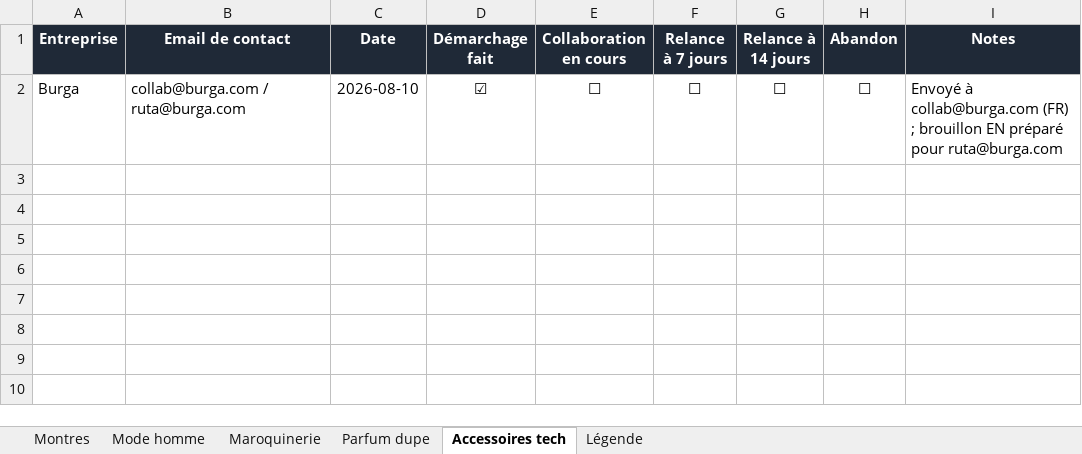
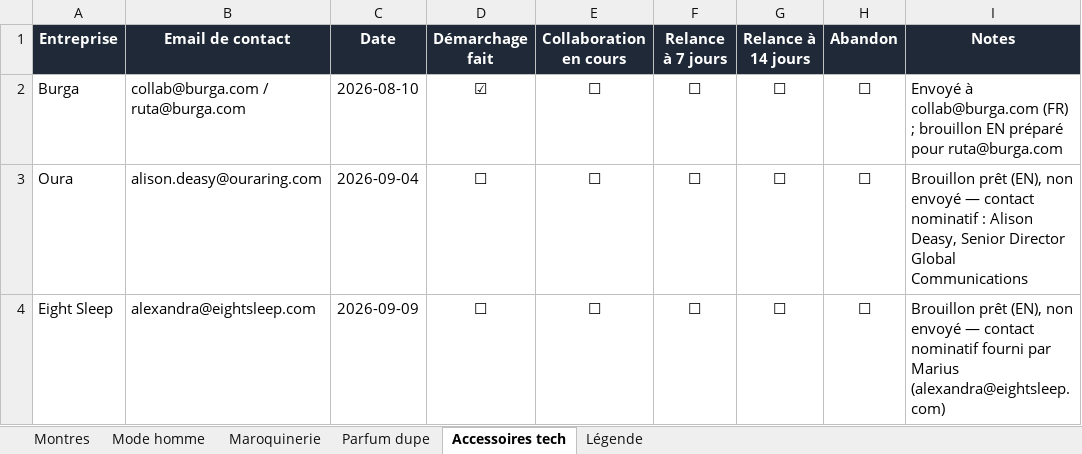
Before and after one commit to mariusmasoch-afk/les-heures-flaneuses, an Excel workbook: suivi_demarchage_marques.xlsx, sheet Accessoires tech, drawn as a sheet; values as stored, in another font and other column widths than the file's, no borders; the diff names each change by its address in the sheet, - before the commit and + after, or states it on an @@ line.

```diff
--- a/suivi_demarchage_marques.xlsx (sheet Accessoires tech)
+++ b/suivi_demarchage_marques.xlsx (sheet Accessoires tech)
+row 3: Oura | alison.deasy@ouraring.com | 2026-09-04 | ☐ | ☐ | ☐ | ☐ | ☐ | Brouillon prêt (EN), non envoyé — contact nominatif : Alison Deasy, Senior Director Global Communications
+row 4: Eight Sleep | alexandra@eightsleep.com | 2026-09-09 | ☐ | ☐ | ☐ | ☐ | ☐ | Brouillon prêt (EN), non envoyé — contact nominatif fourni par Marius (alexandra@eightsleep.com)
```
Also changed, not shown: sheet Montres, sheet Mode homme, 2 other files.
